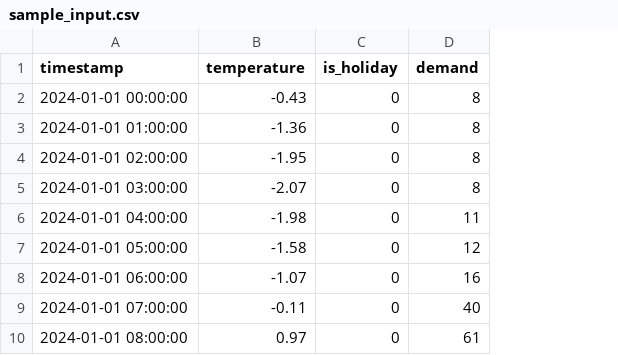
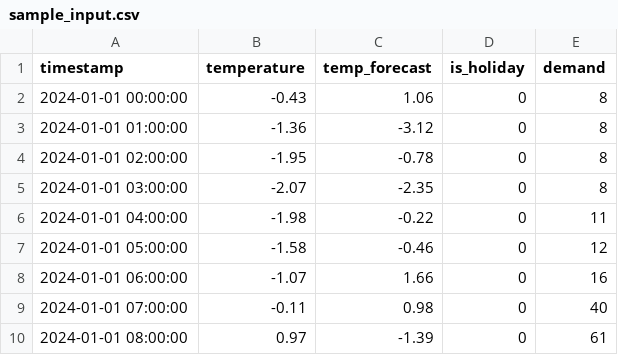
Before and after one commit to jayanthsrisaik-art/Projects, a CSV file: projects/2026-10-14-demand-forecast/samples/sample_input.csv, drawn as a sheet; only a part is shown; the diff names each change by its address in the sheet, - before the commit and + after, or states it on an @@ line.

```diff
--- a/projects/2026-10-14-demand-forecast/samples/sample_input.csv
+++ b/projects/2026-10-14-demand-forecast/samples/sample_input.csv
+column C (temp_forecast), rows 2-10: 1.06 | -3.12 | -0.78 | -2.35 | -0.22 | -0.46 | 1.66 | 0.98 | -1.39
```
Also changed, not shown: 37 other files.
